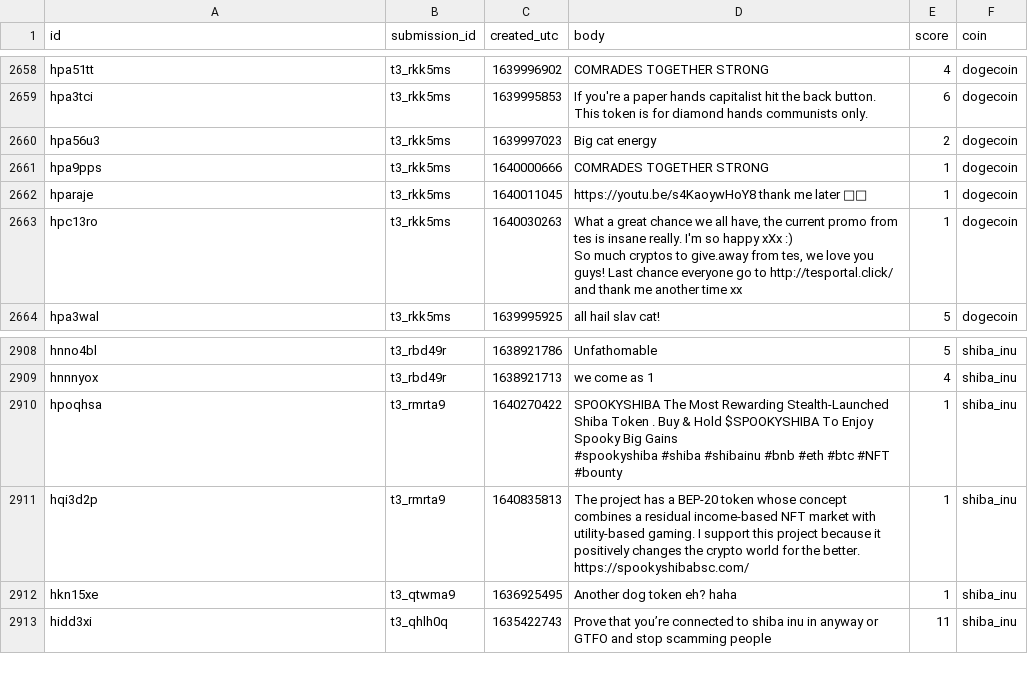
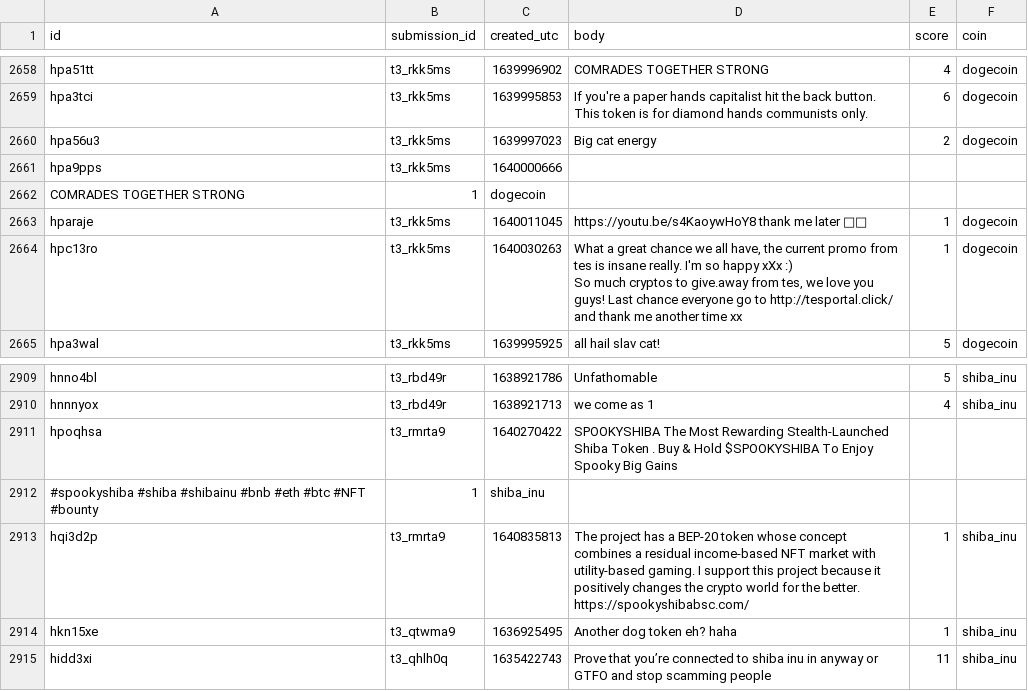
Before and after one commit to jackie-jia/cs1951a-final-project, a CSV file: data_deliverable/data/reddit/cleaned/meme_comments.csv, drawn as a sheet; only a part is shown, gaps mark what is left out.

Commit message:
changed organization of files in Reddit data

```diff
--- a/data_deliverable/data/reddit/cleaned/meme_comments.csv
+++ b/data_deliverable/data/reddit/cleaned/meme_comments.csv
@@ -4024,4 +4024,4 @@ hpa3tci,t3_rkk5ms,1639995853,If you're a paper hands capitalist hit the back but
 hpa56u3,t3_rkk5ms,1639997023,Big cat energy,2,dogecoin
-hpa9pps,t3_rkk5ms,1640000666,"
-COMRADES TOGETHER STRONG",1,dogecoin
+hpa9pps,t3_rkk5ms,1640000666,
+COMRADES TOGETHER STRONG,1,dogecoin
 hparaje,t3_rkk5ms,1640011045,https://youtu.be/s4KaoywHoY8 thank me later 🙏🤗,1,dogecoin
@@ -4466,4 +4466,4 @@ hnno4bl,t3_rbd49r,1638921786,Unfathomable,5,shiba_inu
 hnnnyox,t3_rbd49r,1638921713,we come as 1,4,shiba_inu
-hpoqhsa,t3_rmrta9,1640270422,"SPOOKYSHIBA  The Most Rewarding Stealth-Launched Shiba Token . Buy & Hold $SPOOKYSHIBA To Enjoy Spooky Big Gains
- #spookyshiba #shiba #shibainu #bnb #eth #btc #NFT #bounty",1,shiba_inu
+hpoqhsa,t3_rmrta9,1640270422,SPOOKYSHIBA  The Most Rewarding Stealth-Launched Shiba Token . Buy & Hold $SPOOKYSHIBA To Enjoy Spooky Big Gains
+ #spookyshiba #shiba #shibainu #bnb #eth #btc #NFT #bounty,1,shiba_inu
 hqi3d2p,t3_rmrta9,1640835813,"The project has a BEP-20 token whose concept combines a residual income-based NFT market with utility-based gaming. I support this project because it positively changes the crypto world for the better.
```
Also changed, not shown: 17 other files.
